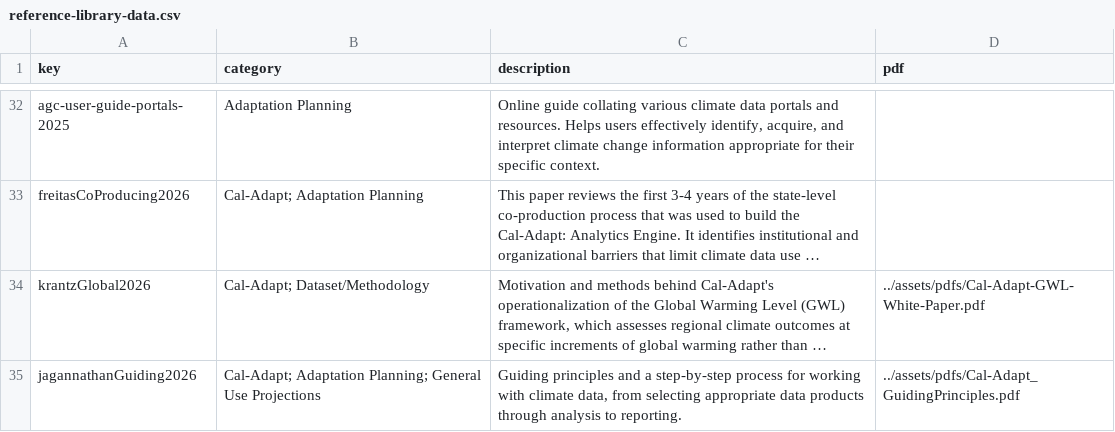
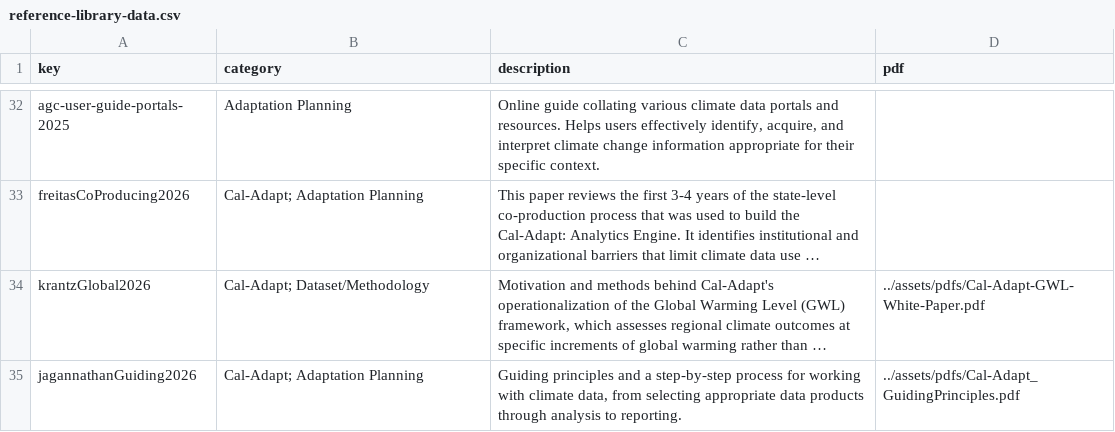
Before and after one commit to cal-adapt/cal-adapt-guidance, a CSV file: general-resources/reference-library/reference-library-data.csv, drawn as a sheet; only a part is shown, gaps mark what is left out; long unchanged cells end in …; the diff names each change by its address in the sheet, - before the commit and + after, or states it on an @@ line.

```diff
--- a/general-resources/reference-library/reference-library-data.csv
+++ b/general-resources/reference-library/reference-library-data.csv
-B35 (category): Cal-Adapt; Adaptation Planning; General Use Projections
+B35 (category): Cal-Adapt; Adaptation Planning
```
Also changed, not shown: 1 other file.
